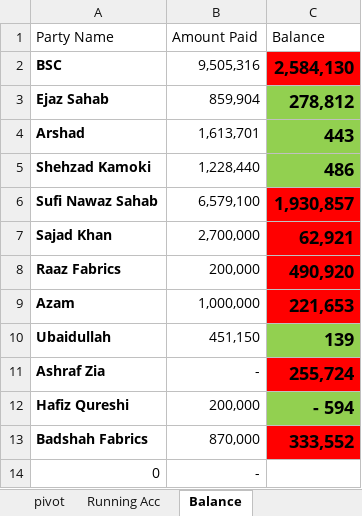
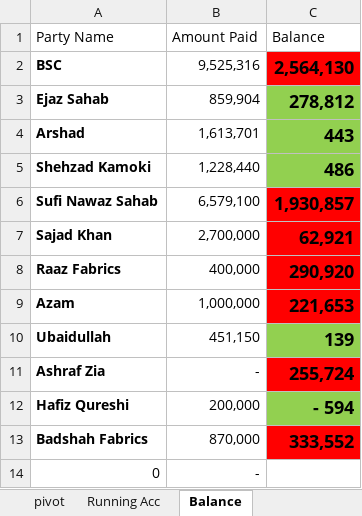
Before and after one commit to omerrazzaq4/AlHamd_Sept, an Excel workbook: Factory_Khata_September.xlsx, sheet Balance, drawn as a sheet; values as stored, in another font and other column widths than the file's, no borders; table styles not drawn; the diff names each change by its address in the sheet, - before the commit and + after, or states it on an @@ line.

```diff
--- a/Factory_Khata_September.xlsx (sheet Balance)
+++ b/Factory_Khata_September.xlsx (sheet Balance)
-B2 (Amount Paid): 9,505,316
+B2 (Amount Paid): 9,525,316
-C2 (Balance): 2,584,130
+C2 (Balance): 2,564,130
-B8 (Amount Paid): 200,000
+B8 (Amount Paid): 400,000
-C8 (Balance): 490,920
+C8 (Balance): 290,920
```
Also changed, not shown: sheet Cashbook, sheet Wood, sheet Profit, sheet Billing, sheet Transport, sheet Expenses, formulas that keep their value, hidden cells, charts or pictures.
